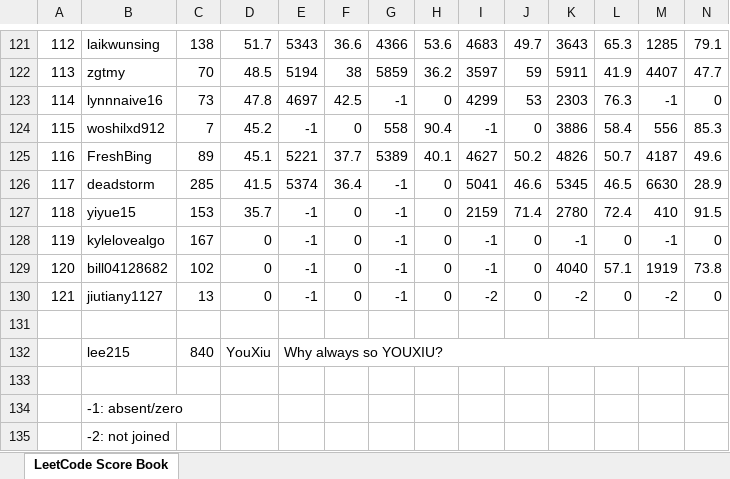
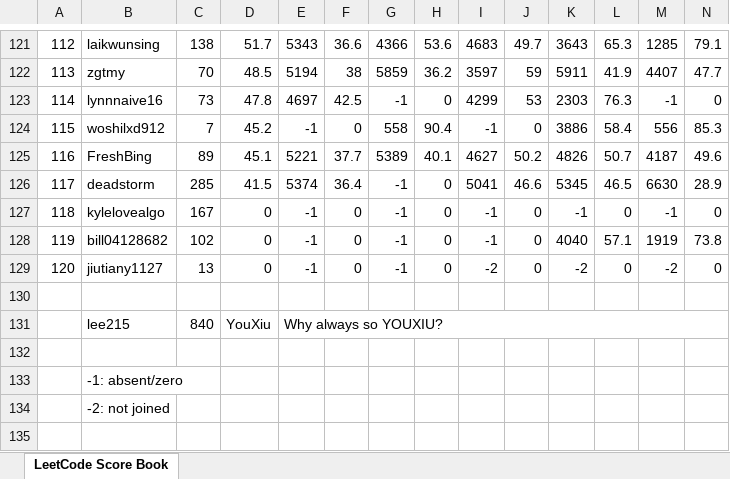
Before and after one commit to wisdompeak/lc-score-board, an Excel workbook: generateEXCEL/index.xlsx, sheet LeetCode Score Book, drawn as a sheet; only a part is shown, gaps mark what is left out; the shorter side is filled out with more unchanged rows; values as stored, in another font and other column widths than the file's, no cell formats; removed rows and columns are numbered as before the commit, all else as after; rows hold the shown columns only; the diff names each change by its address in the sheet, - before the commit and + after, or states it on an @@ line.

```diff
--- a/generateEXCEL/index.xlsx (sheet LeetCode Score Book)
+++ b/generateEXCEL/index.xlsx (sheet LeetCode Score Book)
-row 127: 118 | yiyue15 | 153 | 35.7 | -1 | 0 | -1 | 0 | 2159 | 71.4 | 2780 | 72.4 | 410 | 91.5
@@ column A renumbered between rows 127 and 129 @@
```
Also changed, not shown: cell formats, generateEXCEL/graduates.xlsx, 7 other files.
